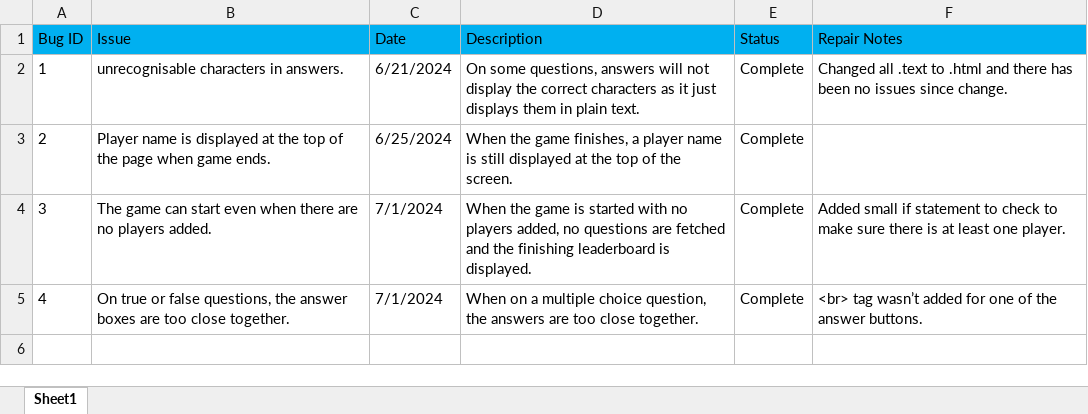
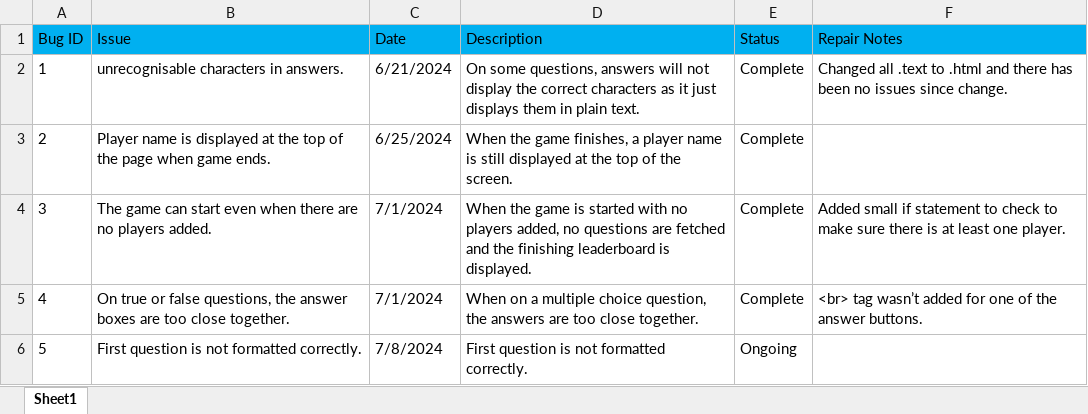
Before and after one commit to Jonesy2202/QuizGameAPI, an Excel workbook: Documentation/bugTracker.xlsx, sheet Sheet1, drawn as a sheet; values as stored, in another font and other column widths than the file's, no borders; conditional formats not drawn; the diff names each change by its address in the sheet, - before the commit and + after, or states it on an @@ line.

Commit message:
added bugs and more to the to-do list.

```diff
--- a/Documentation/bugTracker.xlsx (sheet Sheet1)
+++ b/Documentation/bugTracker.xlsx (sheet Sheet1)
+row 6: 5 | First question is not formatted correctly. | 7/8/2024 | First question is not formatted correctly. | Ongoing
```
Also changed, not shown: 1 other file.
